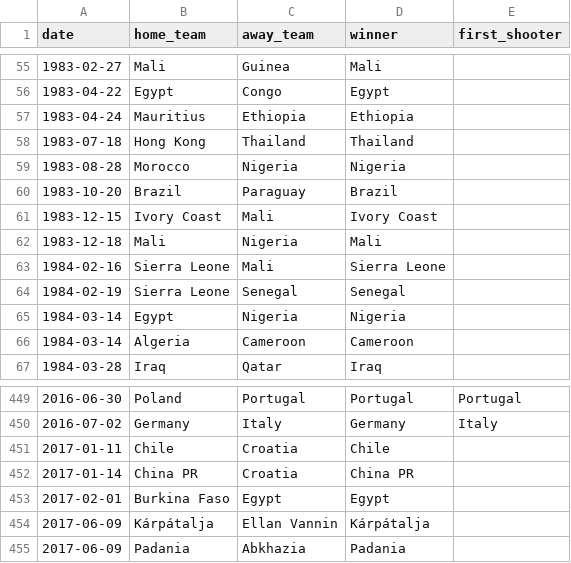
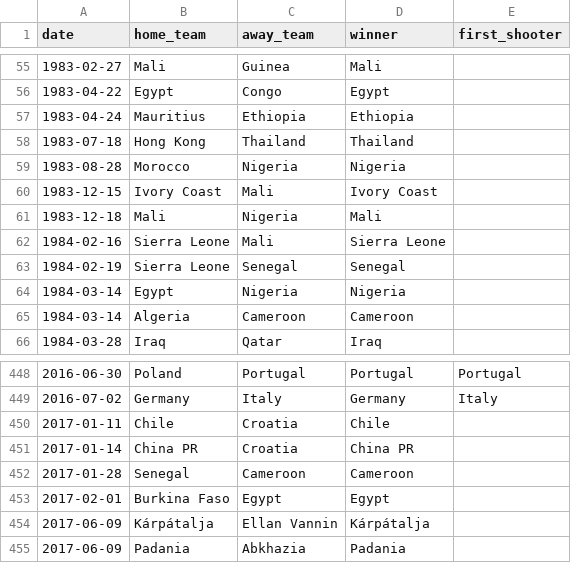
Before and after one commit to martj42/international_results, a CSV file: shootouts.csv, drawn as a sheet; only a part is shown, gaps mark what is left out.

Commit message:
update

```diff
--- a/shootouts.csv
+++ b/shootouts.csv
@@ -59,3 +59,2 @@ date,home_team,away_team,winner,first_shooter
 1983-08-28,Morocco,Nigeria,Nigeria,
-1983-10-20,Brazil,Paraguay,Brazil,
 1983-12-15,Ivory Coast,Mali,Ivory Coast,
@@ -452,2 +451,3 @@ date,home_team,away_team,winner,first_shooter
 2017-01-14,China PR,Croatia,China PR,
+2017-01-28,Senegal,Cameroon,Cameroon,
 2017-02-01,Burkina Faso,Egypt,Egypt,
```
